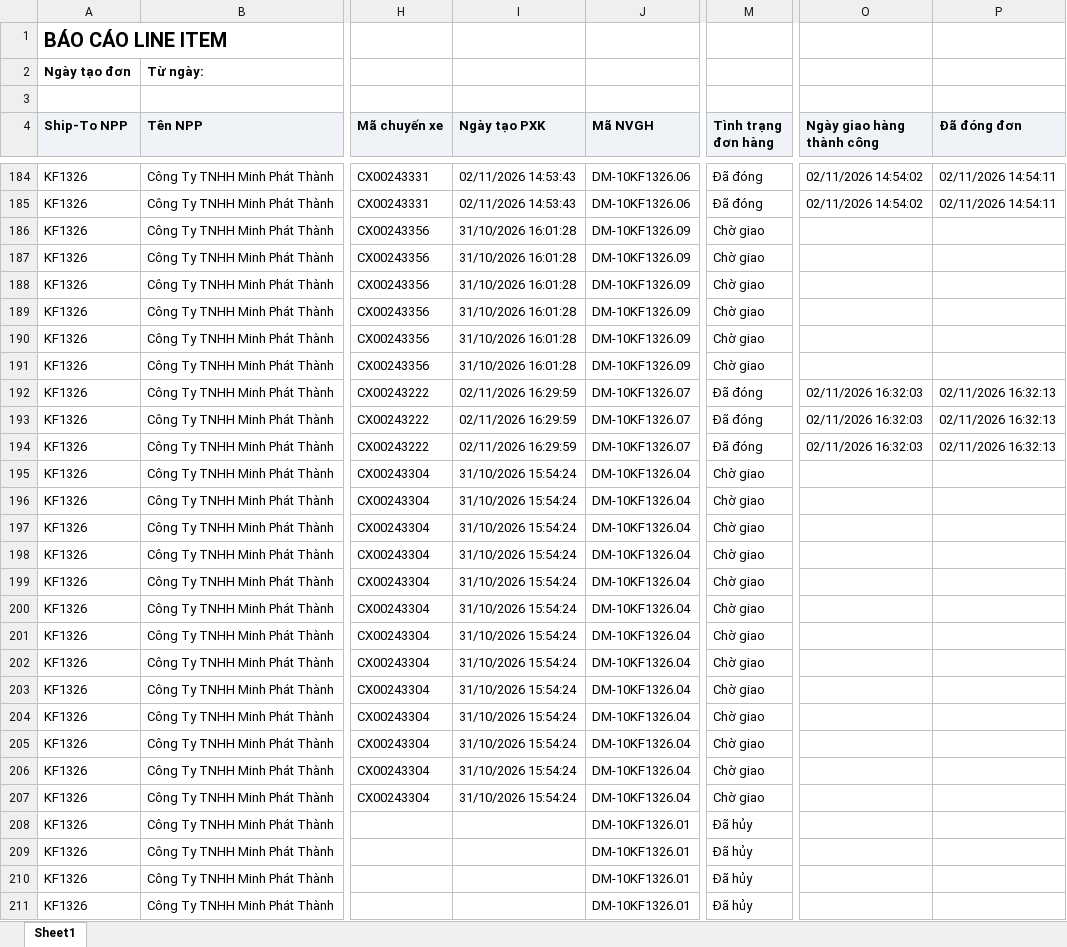
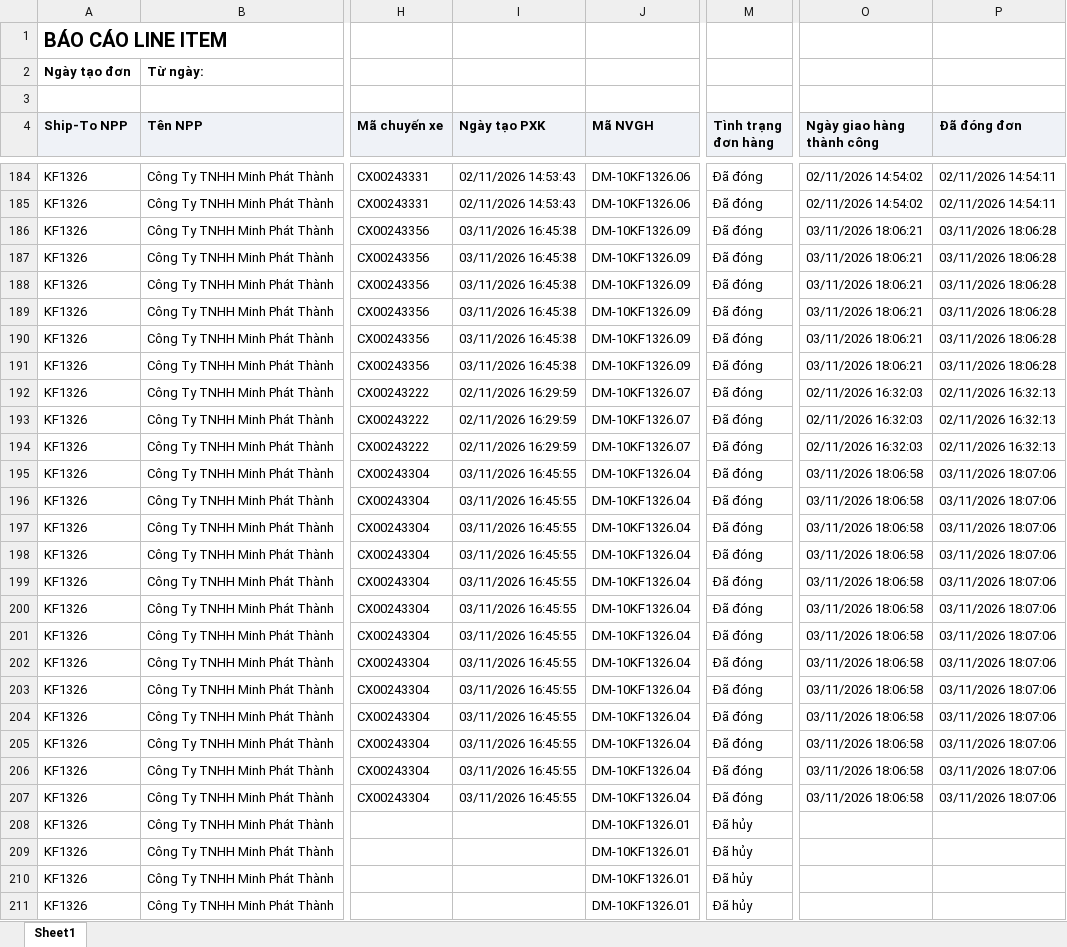
Before and after one commit to Tantt2026/Dashboard-Masan, an Excel workbook: data/Thang10/DanhSachChiTietDonHang (2).xlsx, sheet Sheet1, drawn as a sheet; only a part is shown, gaps mark what is left out; values as stored, in another font and other column widths than the file's, no borders; the diff covers the shown part only; the diff names each change by its address in the sheet, - before the commit and + after, or states it on an @@ line.

```diff
--- a/data/Thang10/DanhSachChiTietDonHang (2).xlsx (sheet Sheet1)
+++ b/data/Thang10/DanhSachChiTietDonHang (2).xlsx (sheet Sheet1)
-I186:I191 (Ngày tạo PXK): 31/10/2026 16:01:28
+I186:I191 (Ngày tạo PXK): 03/11/2026 16:45:38
-M186:M191 (Tình trạng đơn hàng): Chờ giao
+M186:M191 (Tình trạng đơn hàng): Đã đóng
-O186:O191 (Ngày giao hàng thành công): (empty)
+O186:O191 (Ngày giao hàng thành công): 03/11/2026 18:06:21
-P186:P191 (Đã đóng đơn): (empty)
+P186:P191 (Đã đóng đơn): 03/11/2026 18:06:28
-I195:I207 (Ngày tạo PXK): 31/10/2026 15:54:24
+I195:I207 (Ngày tạo PXK): 03/11/2026 16:45:55
-M195:M207 (Tình trạng đơn hàng): Chờ giao
+M195:M207 (Tình trạng đơn hàng): Đã đóng
-O195:O207 (Ngày giao hàng thành công): (empty)
+O195:O207 (Ngày giao hàng thành công): 03/11/2026 18:06:58
-P195:P207 (Đã đóng đơn): (empty)
+P195:P207 (Đã đóng đơn): 03/11/2026 18:07:06
```
Also changed, not shown: 672 edited cells elsewhere in this sheet, data/Thang10/DANH_SACH_KET_QUA_CUA_HANG_THAM_GIA_CHUONG_TRINH.xlsx, data/Thang10/DanhSachXetBoHinhTrungBay.xlsx, 3 other files.
